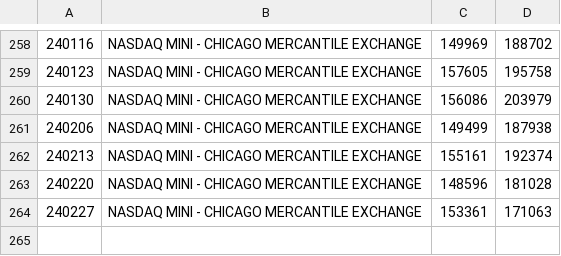
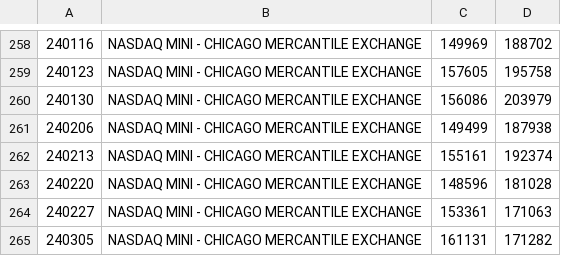
Before and after one commit to bardurt/cftccot, a CSV file: data/cot_nasdaq.csv, drawn as a sheet; only a part is shown, gaps mark what is left out.

Commit message:
Update cot_nasdaq.csv

```diff
--- a/data/cot_nasdaq.csv
+++ b/data/cot_nasdaq.csv
@@ -264 +264,2 @@
 240227|NASDAQ MINI - CHICAGO MERCANTILE EXCHANGE|153361|171063
+240305|NASDAQ MINI - CHICAGO MERCANTILE EXCHANGE|161131|171282
```
